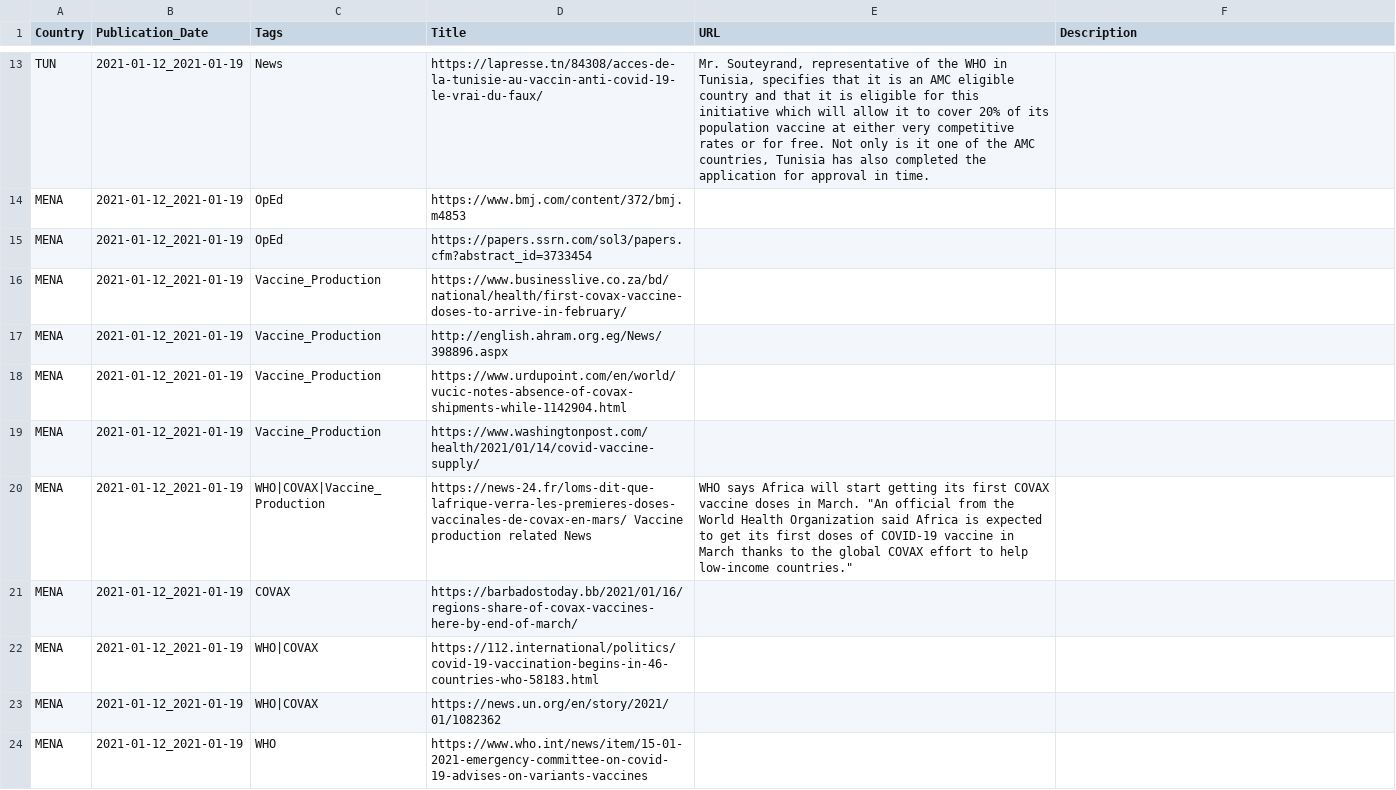
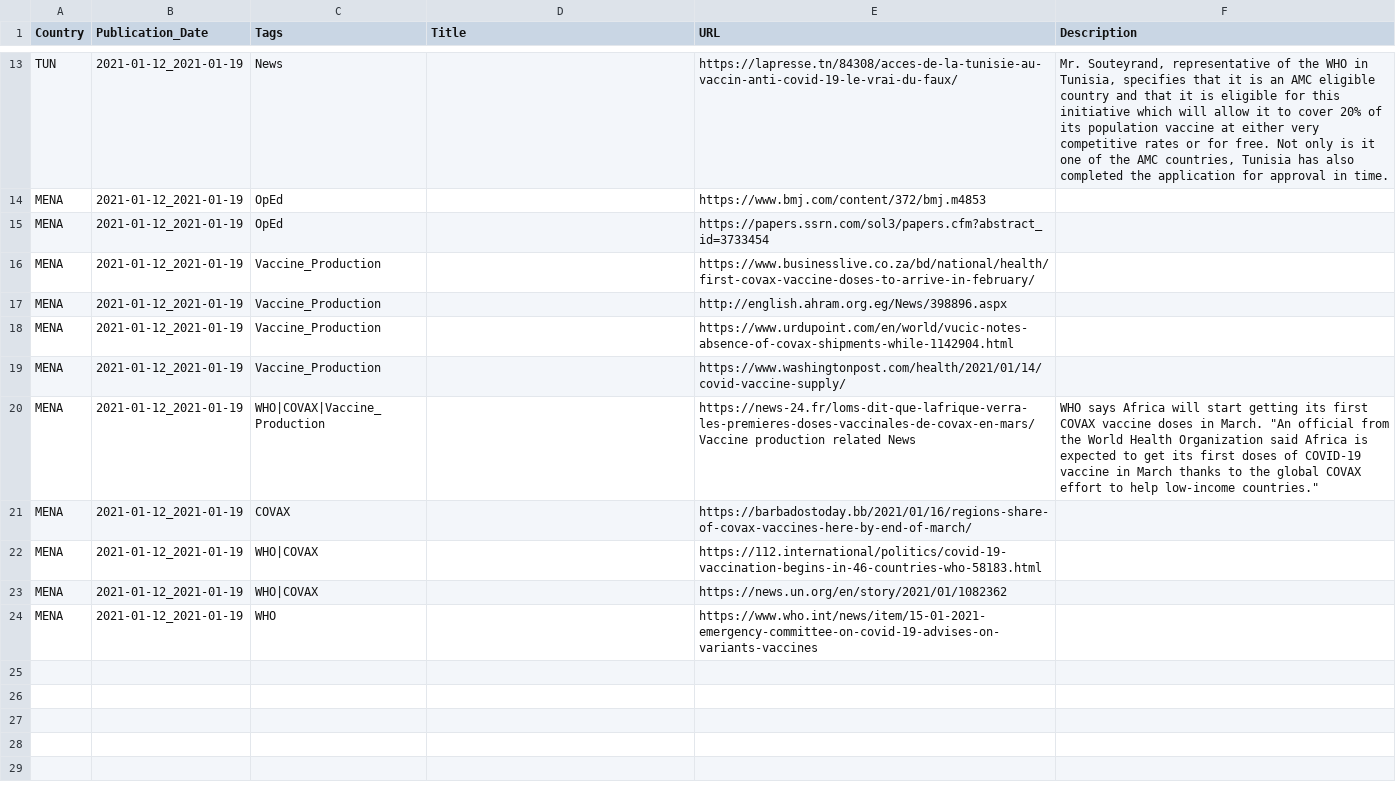
Before and after one commit to inception-labs/covid-vaccine-mena, a CSV file: Media/Media.csv, drawn as a sheet; only a part is shown, gaps mark what is left out; the diff covers the shown part only; the diff names each change by its address in the sheet, - before the commit and + after, or states it on an @@ line.

```diff
--- a/Media/Media.csv
+++ b/Media/Media.csv
-D13 (Title): https://lapresse.tn/84308/acces-de-la-tunisie-au-vaccin-anti-covid-19-le-vrai-du-faux/
+D13 (Title): (empty)
-E13 (URL): Mr. Souteyrand, representative of the WHO in Tunisia, specifies that it is an AMC eligible country and that it is eligible for this initiative which will allow it to cover 20% of its population vaccine at either very competitive rates or for free. Not only is it one of the AMC countries, Tunisia has also completed the application for approval in time.
+E13 (URL): https://lapresse.tn/84308/acces-de-la-tunisie-au-vaccin-anti-covid-19-le-vrai-du-faux/
-F13 (Description): (empty)
+F13 (Description): Mr. Souteyrand, representative of the WHO in Tunisia, specifies that it is an AMC eligible country and that it is eligible for this initiative which will allow it to cover 20% of its population vaccine at either very competitive rates or for free. Not only is it one of the AMC countries, Tunisia has also completed the application for approval in time.
-D14 (Title): https://www.bmj.com/content/372/bmj.m4853
+D14 (Title): (empty)
-E14 (URL): (empty)
+E14 (URL): https://www.bmj.com/content/372/bmj.m4853
-D15 (Title): https://papers.ssrn.com/sol3/papers.cfm?abstract_id=3733454
+D15 (Title): (empty)
-E15 (URL): (empty)
+E15 (URL): https://papers.ssrn.com/sol3/papers.cfm?abstract_id=3733454
-D16 (Title): https://www.businesslive.co.za/bd/national/health/first-covax-vaccine-doses-to-arrive-in-february/
+D16 (Title): (empty)
-E16 (URL): (empty)
+E16 (URL): https://www.businesslive.co.za/bd/national/health/first-covax-vaccine-doses-to-arrive-in-february/
-D17 (Title): http://english.ahram.org.eg/News/398896.aspx
+D17 (Title): (empty)
-E17 (URL): (empty)
+E17 (URL): http://english.ahram.org.eg/News/398896.aspx
-D18 (Title): https://www.urdupoint.com/en/world/vucic-notes-absence-of-covax-shipments-while-1142904.html
+D18 (Title): (empty)
-E18 (URL): (empty)
+E18 (URL): https://www.urdupoint.com/en/world/vucic-notes-absence-of-covax-shipments-while-1142904.html
-D19 (Title): https://www.washingtonpost.com/health/2021/01/14/covid-vaccine-supply/
+D19 (Title): (empty)
-E19 (URL): (empty)
+E19 (URL): https://www.washingtonpost.com/health/2021/01/14/covid-vaccine-supply/
-D20 (Title): https://news-24.fr/loms-dit-que-lafrique-verra-les-premieres-doses-vaccinales-de-covax-en-mars/ Vaccine production related News
+D20 (Title): (empty)
-E20 (URL): WHO says Africa will start getting its first COVAX vaccine doses in March. "An official from the World Health Organization said Africa is expected to get its first doses of COVID-19 vaccine in March thanks to the global COVAX effort to help low-income countries."
+E20 (URL): https://news-24.fr/loms-dit-que-lafrique-verra-les-premieres-doses-vaccinales-de-covax-en-mars/ Vaccine production related News
-F20 (Description): (empty)
+F20 (Description): WHO says Africa will start getting its first COVAX vaccine doses in March. "An official from the World Health Organization said Africa is expected to get its first doses of COVID-19 vaccine in March thanks to the global COVAX effort to help low-income countries."
-D21 (Title): https://barbadostoday.bb/2021/01/16/regions-share-of-covax-vaccines-here-by-end-of-march/
+D21 (Title): (empty)
-E21 (URL): (empty)
+E21 (URL): https://barbadostoday.bb/2021/01/16/regions-share-of-covax-vaccines-here-by-end-of-march/
-D22 (Title): https://112.international/politics/covid-19-vaccination-begins-in-46-countries-who-58183.html
+D22 (Title): (empty)
-E22 (URL): (empty)
+E22 (URL): https://112.international/politics/covid-19-vaccination-begins-in-46-countries-who-58183.html
-D23 (Title): https://news.un.org/en/story/2021/01/1082362
+D23 (Title): (empty)
-E23 (URL): (empty)
+E23 (URL): https://news.un.org/en/story/2021/01/1082362
-D24 (Title): https://www.who.int/news/item/15-01-2021-emergency-committee-on-covid-19-advises-on-variants-vaccines
+D24 (Title): (empty)
-E24 (URL): (empty)
+E24 (URL): https://www.who.int/news/item/15-01-2021-emergency-committee-on-covid-19-advises-on-variants-vaccines
```
Also changed, not shown: 31 edited cells elsewhere in this file.
